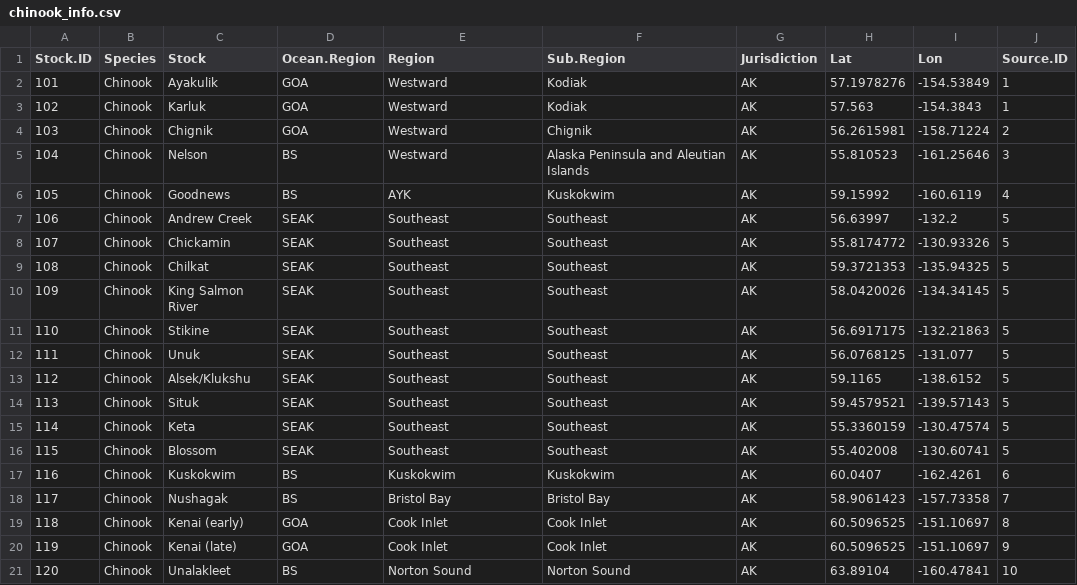
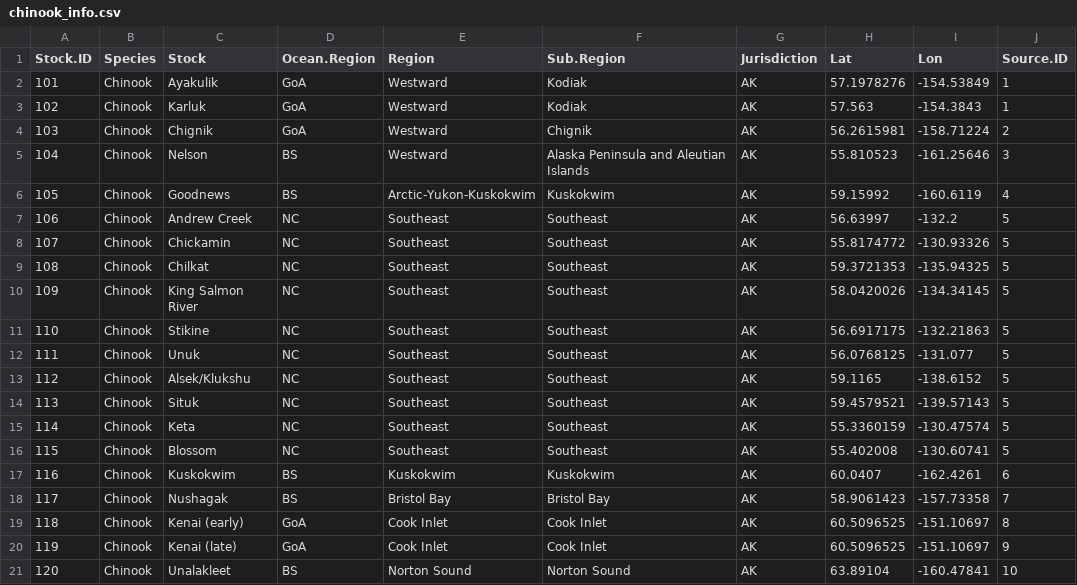
Before and after one commit to Pacific-salmon-assess/dfo_salmon_compilation, a CSV file: data/raw data/chinook/chinook_info.csv, drawn as a sheet.

```diff
--- a/data/raw data/chinook/chinook_info.csv
+++ b/data/raw data/chinook/chinook_info.csv
@@ -1,21 +1,21 @@
 Stock.ID,Species,Stock,Ocean.Region,Region,Sub.Region,Jurisdiction,Lat,Lon,Source.ID
-101,Chinook,Ayakulik,GOA,Westward,Kodiak,AK,57.1978276,-154.53849,1
-102,Chinook,Karluk,GOA,Westward,Kodiak,AK,57.563,-154.3843,1
-103,Chinook,Chignik,GOA,Westward,Chignik,AK,56.2615981,-158.71224,2
+101,Chinook,Ayakulik,GoA,Westward,Kodiak,AK,57.1978276,-154.53849,1
+102,Chinook,Karluk,GoA,Westward,Kodiak,AK,57.563,-154.3843,1
+103,Chinook,Chignik,GoA,Westward,Chignik,AK,56.2615981,-158.71224,2
 104,Chinook,Nelson,BS,Westward,Alaska Peninsula and Aleutian Islands,AK,55.810523,-161.25646,3
-105,Chinook,Goodnews,BS,AYK,Kuskokwim,AK,59.15992,-160.6119,4
-106,Chinook,Andrew Creek,SEAK,Southeast,Southeast,AK,56.63997,-132.2,5
-107,Chinook,Chickamin,SEAK,Southeast,Southeast,AK,55.8174772,-130.93326,5
-108,Chinook,Chilkat,SEAK,Southeast,Southeast,AK,59.3721353,-135.94325,5
-109,Chinook,King Salmon River,SEAK,Southeast,Southeast,AK,58.0420026,-134.34145,5
-110,Chinook,Stikine,SEAK,Southeast,Southeast,AK,56.6917175,-132.21863,5
-111,Chinook,Unuk,SEAK,Southeast,Southeast,AK,56.0768125,-131.077,5
-112,Chinook,Alsek/Klukshu,SEAK,Southeast,Southeast,AK,59.1165,-138.6152,5
-113,Chinook,Situk,SEAK,Southeast,Southeast,AK,59.4579521,-139.57143,5
-114,Chinook,Keta,SEAK,Southeast,Southeast,AK,55.3360159,-130.47574,5
-115,Chinook,Blossom,SEAK,Southeast,Southeast,AK,55.402008,-130.60741,5
+105,Chinook,Goodnews,BS,Arctic-Yukon-Kuskokwim,Kuskokwim,AK,59.15992,-160.6119,4
+106,Chinook,Andrew Creek,NC,Southeast,Southeast,AK,56.63997,-132.2,5
+107,Chinook,Chickamin,NC,Southeast,Southeast,AK,55.8174772,-130.93326,5
+108,Chinook,Chilkat,NC,Southeast,Southeast,AK,59.3721353,-135.94325,5
+109,Chinook,King Salmon River,NC,Southeast,Southeast,AK,58.0420026,-134.34145,5
+110,Chinook,Stikine,NC,Southeast,Southeast,AK,56.6917175,-132.21863,5
+111,Chinook,Unuk,NC,Southeast,Southeast,AK,56.0768125,-131.077,5
+112,Chinook,Alsek/Klukshu,NC,Southeast,Southeast,AK,59.1165,-138.6152,5
+113,Chinook,Situk,NC,Southeast,Southeast,AK,59.4579521,-139.57143,5
+114,Chinook,Keta,NC,Southeast,Southeast,AK,55.3360159,-130.47574,5
+115,Chinook,Blossom,NC,Southeast,Southeast,AK,55.402008,-130.60741,5
 116,Chinook,Kuskokwim,BS,Kuskokwim,Kuskokwim,AK,60.0407,-162.4261,6
 117,Chinook,Nushagak,BS,Bristol Bay,Bristol Bay,AK,58.9061423,-157.73358,7
-118,Chinook,Kenai (early),GOA,Cook Inlet,Cook Inlet,AK,60.5096525,-151.10697,8
-119,Chinook,Kenai (late),GOA,Cook Inlet,Cook Inlet,AK,60.5096525,-151.10697,9
+118,Chinook,Kenai (early),GoA,Cook Inlet,Cook Inlet,AK,60.5096525,-151.10697,8
+119,Chinook,Kenai (late),GoA,Cook Inlet,Cook Inlet,AK,60.5096525,-151.10697,9
 120,Chinook,Unalakleet,BS,Norton Sound,Norton Sound,AK,63.89104,-160.47841,10
```
Also changed, not shown: data/raw data/chum/chum_info.csv, data/raw data/coho/coho_info.csv, 6 other files.
